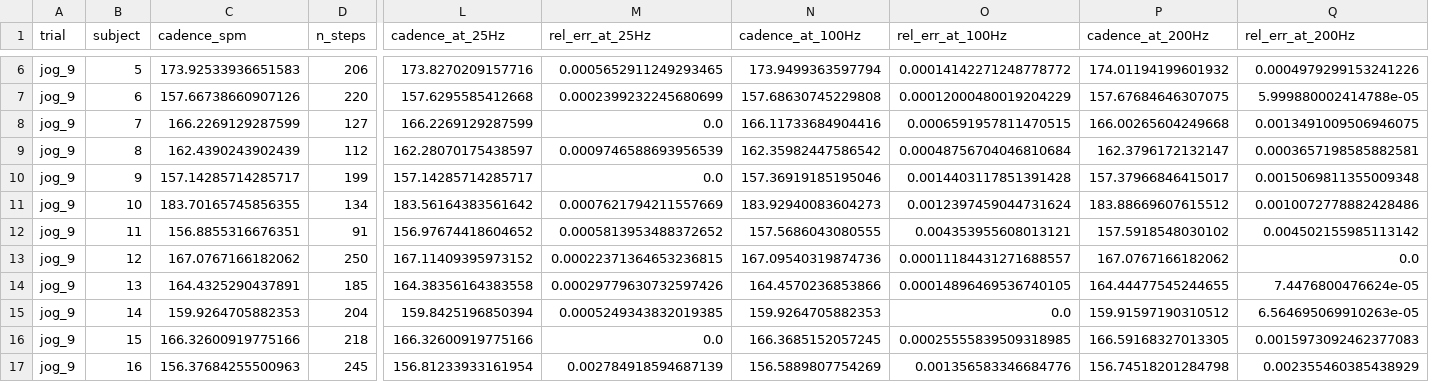
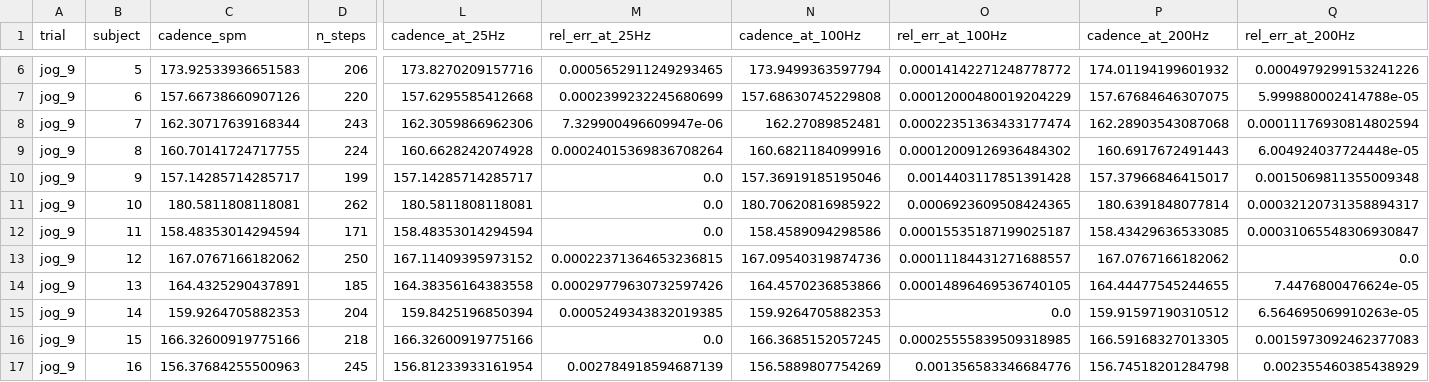
Before and after one commit to jerickvo/baseline-analysis-, a CSV file: reports/invariance.csv, drawn as a sheet; only a part is shown, gaps mark what is left out; the diff covers the shown part only; the diff names each change by its address in the sheet, - before the commit and + after, or states it on an @@ line.

```diff
--- a/reports/invariance.csv
+++ b/reports/invariance.csv
-C8 (cadence_spm): 166.2269129287599
+C8 (cadence_spm): 162.30717639168344
-D8 (n_steps): 127
+D8 (n_steps): 243
-L8 (cadence_at_25Hz): 166.2269129287599
+L8 (cadence_at_25Hz): 162.3059866962306
-M8 (rel_err_at_25Hz): 0.0
+M8 (rel_err_at_25Hz): 7.329900496609947e-06
-N8 (cadence_at_100Hz): 166.11733684904416
+N8 (cadence_at_100Hz): 162.27089852481
-O8 (rel_err_at_100Hz): 0.0006591957811470515
+O8 (rel_err_at_100Hz): 0.00022351363433177474
-P8 (cadence_at_200Hz): 166.00265604249668
+P8 (cadence_at_200Hz): 162.28903543087068
-Q8 (rel_err_at_200Hz): 0.0013491009506946075
+Q8 (rel_err_at_200Hz): 0.00011176930814802594
-C9 (cadence_spm): 162.4390243902439
+C9 (cadence_spm): 160.70141724717755
-D9 (n_steps): 112
+D9 (n_steps): 224
-L9 (cadence_at_25Hz): 162.28070175438597
+L9 (cadence_at_25Hz): 160.6628242074928
-M9 (rel_err_at_25Hz): 0.0009746588693956539
+M9 (rel_err_at_25Hz): 0.00024015369836708264
-N9 (cadence_at_100Hz): 162.35982447586542
+N9 (cadence_at_100Hz): 160.6821184099916
-O9 (rel_err_at_100Hz): 0.00048756704046810684
+O9 (rel_err_at_100Hz): 0.00012009126936484302
-P9 (cadence_at_200Hz): 162.3796172132147
+P9 (cadence_at_200Hz): 160.6917672491443
-Q9 (rel_err_at_200Hz): 0.0003657198585882581
+Q9 (rel_err_at_200Hz): 6.004924037724448e-05
-C11 (cadence_spm): 183.70165745856355
+C11 (cadence_spm): 180.5811808118081
-D11 (n_steps): 134
+D11 (n_steps): 262
-L11 (cadence_at_25Hz): 183.56164383561642
+L11 (cadence_at_25Hz): 180.5811808118081
-M11 (rel_err_at_25Hz): 0.0007621794211557669
+M11 (rel_err_at_25Hz): 0.0
-N11 (cadence_at_100Hz): 183.92940083604273
+N11 (cadence_at_100Hz): 180.70620816985922
-O11 (rel_err_at_100Hz): 0.0012397459044731624
+O11 (rel_err_at_100Hz): 0.0006923609508424365
-P11 (cadence_at_200Hz): 183.88669607615512
+P11 (cadence_at_200Hz): 180.6391848077814
-Q11 (rel_err_at_200Hz): 0.0010072778882428486
+Q11 (rel_err_at_200Hz): 0.00032120731358894317
-C12 (cadence_spm): 156.8855316676351
+C12 (cadence_spm): 158.48353014294594
-D12 (n_steps): 91
+D12 (n_steps): 171
-L12 (cadence_at_25Hz): 156.97674418604652
+L12 (cadence_at_25Hz): 158.48353014294594
-M12 (rel_err_at_25Hz): 0.0005813953488372652
+M12 (rel_err_at_25Hz): 0.0
-N12 (cadence_at_100Hz): 157.5686043080555
+N12 (cadence_at_100Hz): 158.4589094298586
-O12 (rel_err_at_100Hz): 0.004353955608013121
+O12 (rel_err_at_100Hz): 0.00015535187199025187
-P12 (cadence_at_200Hz): 157.5918548030102
+P12 (cadence_at_200Hz): 158.43429636533085
-Q12 (rel_err_at_200Hz): 0.004502155985113142
+Q12 (rel_err_at_200Hz): 0.00031065548306930847
```
Also changed, not shown: 70 edited cells elsewhere in this file, 9 other files.
